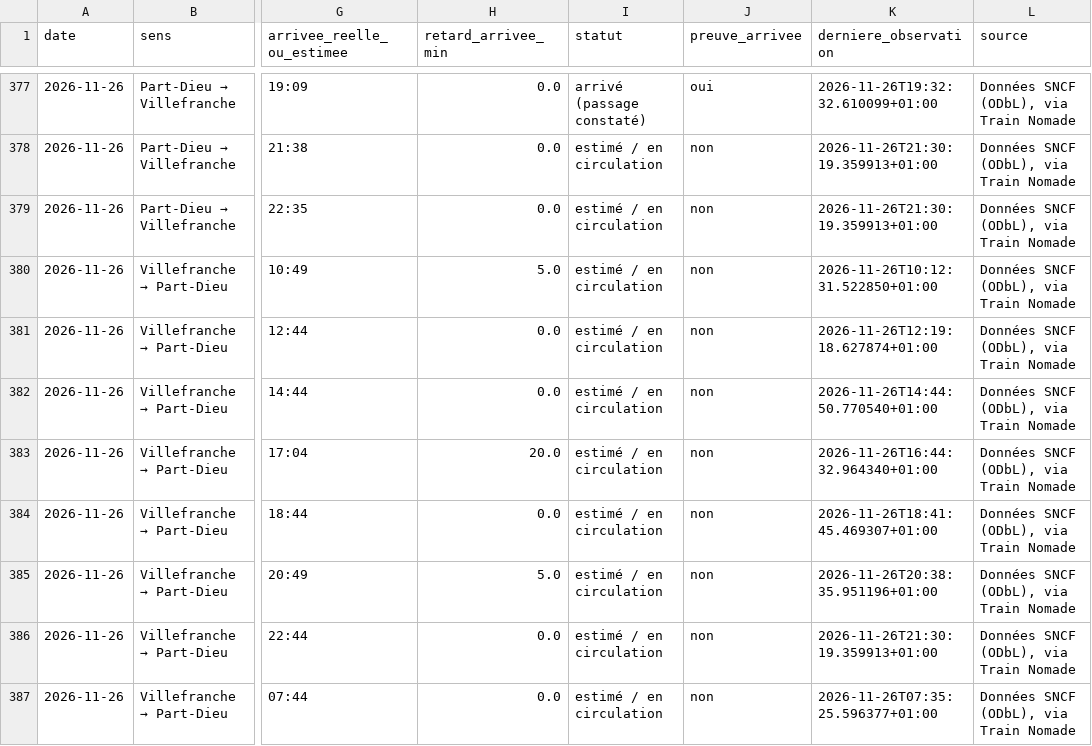
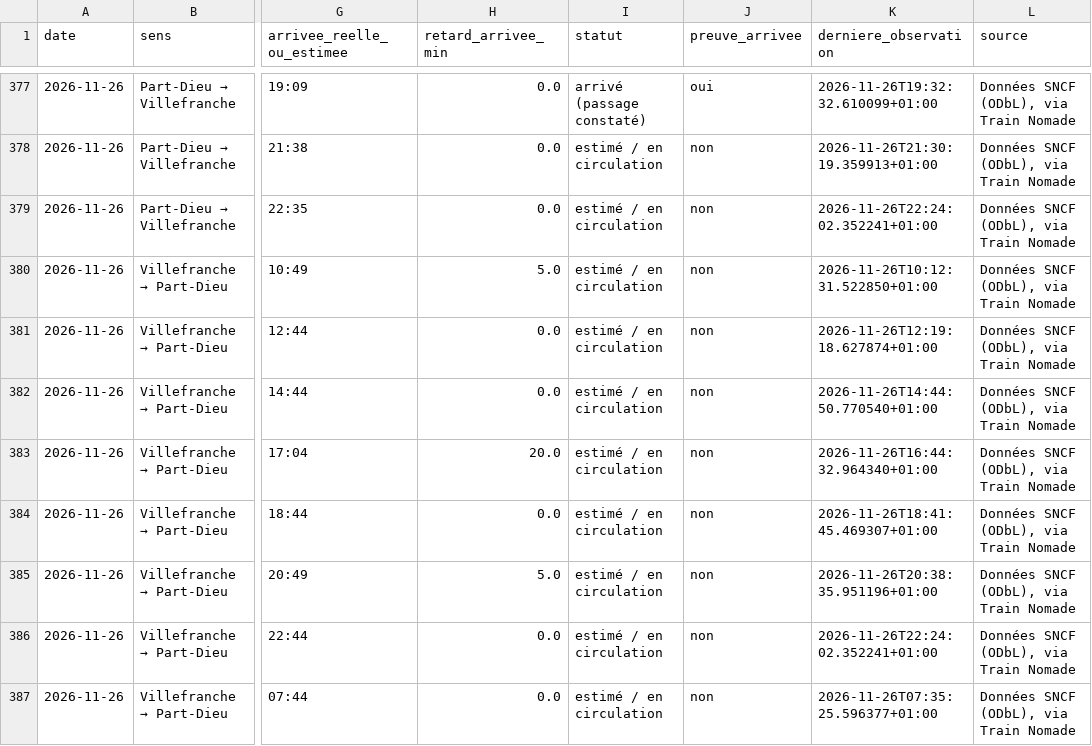
Before and after one commit to alexandretardy3-star/suivi-ter-villefranche-lyon, a CSV file: data/trains.csv, drawn as a sheet; only a part is shown, gaps mark what is left out; the diff names each change by its address in the sheet, - before the commit and + after, or states it on an @@ line.

Commit message:
Mise à jour TER

```diff
--- a/data/trains.csv
+++ b/data/trains.csv
-K379 (derniere_observation): 2026-11-26T21:30:19.359913+01:00
+K379 (derniere_observation): 2026-11-26T22:24:02.352241+01:00
-K386 (derniere_observation): 2026-11-26T21:30:19.359913+01:00
+K386 (derniere_observation): 2026-11-26T22:24:02.352241+01:00
```
